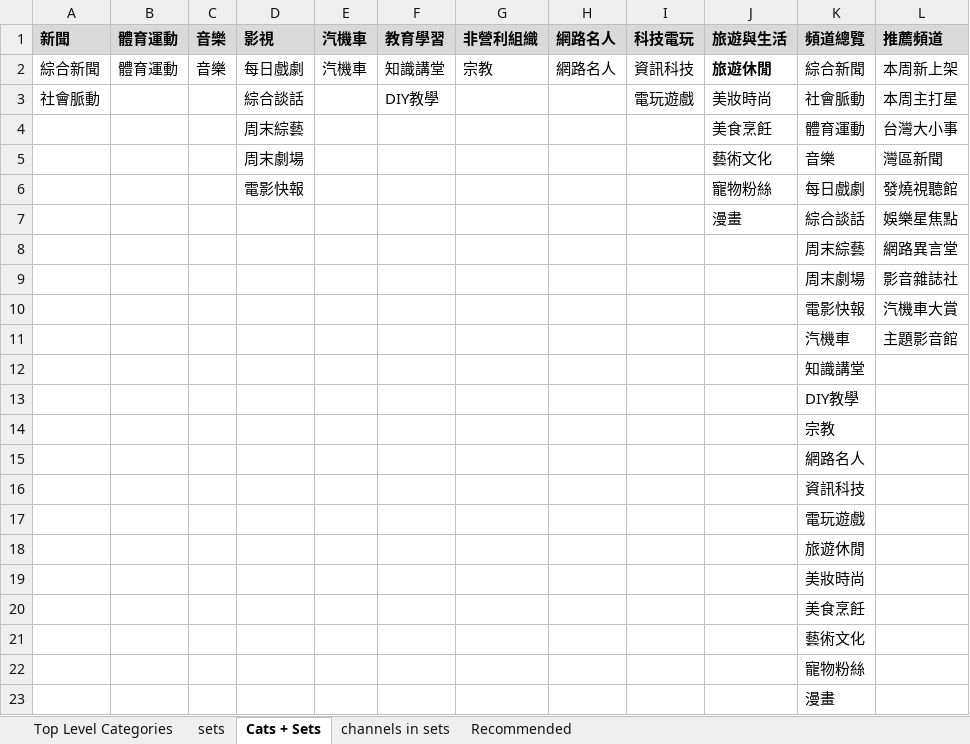
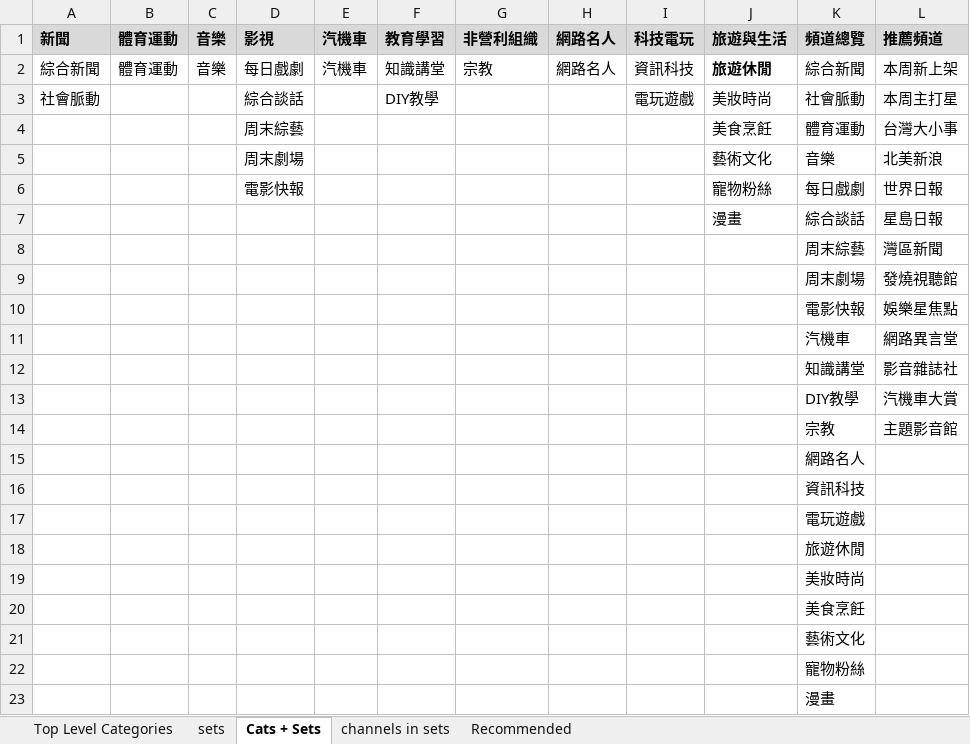
Before and after one commit to 9X9NETWORK/nnvmso, an Excel workbook: war/WEB-INF/views/admin/CSets.xlsx, sheet Cats + Sets, drawn as a sheet; values as stored, in another font and other column widths than the file's, no borders; the diff names each change by its address in the sheet, - before the commit and + after, or states it on an @@ line.

```diff
--- a/war/WEB-INF/views/admin/CSets.xlsx (sheet Cats + Sets)
+++ b/war/WEB-INF/views/admin/CSets.xlsx (sheet Cats + Sets)
-L5: 灣區新聞
+L5: 北美新浪
-L6: 發燒視聽館
+L6: 世界日報
-L7: 娛樂星焦點
+L7: 星島日報
-L8: 網路異言堂
+L8: 灣區新聞
-L9: 影音雜誌社
+L9: 發燒視聽館
-L10: 汽機車大賞
+L10: 娛樂星焦點
-L11: 主題影音館
+L11: 網路異言堂
-L12: (empty)
+L12: 影音雜誌社
-L13: (empty)
+L13: 汽機車大賞
-L14: (empty)
+L14: 主題影音館
```
Also changed, not shown: sheet channels in sets, sheet sets, sheet Recommended, war/WEB-INF/views/admin/ESets.xlsx, 10 other files.
